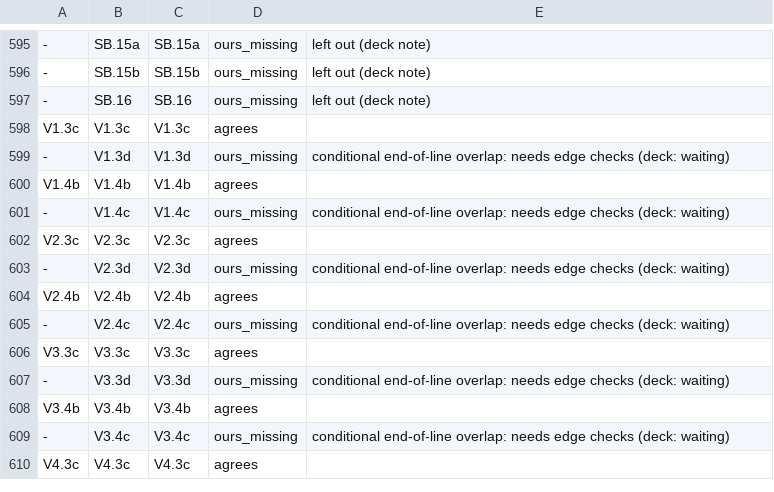
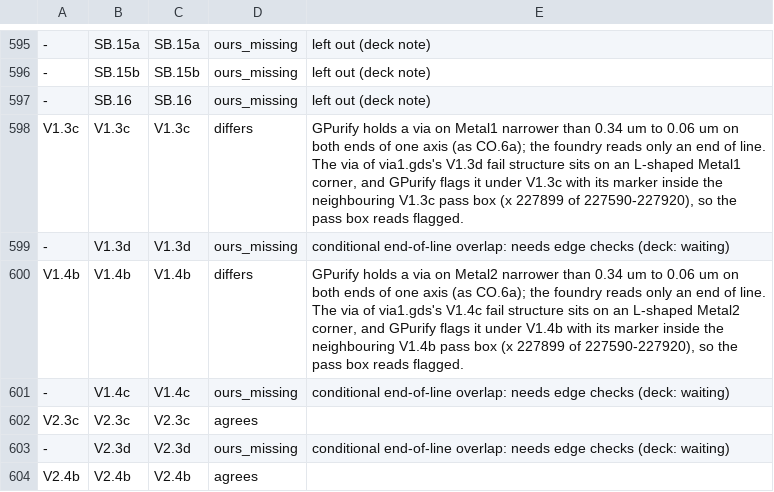
Before and after one commit to UW-ASIC/GPurify, a TSV file: docs/xcheck/gf180mcu.tsv, drawn as a sheet; only a part is shown, gaps mark what is left out; the shorter side is filled out with more unchanged rows; the diff names each change by its address in the sheet, - before the commit and + after, or states it on an @@ line.

Commit message:
docs: gf180 V1.3c and V1.4b differ from fd_pv as CO.6a does (S2)
The foundry differential, run locally in the oracle shell, found the
two rows marked agrees showing one difference each: GPurify flags the
via of via1.gds's V1.3d (V1.4c) fail structure, which sits on an
L-shaped Metal1 (Metal2) corner, under V1.3c (V1.4b), and its marker
lands inside the neighbouring V1.3c (V1.4b) pass box. It is the
reading CO.6a's row already records: GPurify holds a via on metal
narrower than 0.34 um to 0.06 um on both ends of one axis, fd_pv only
an end of line. Both rows are now differs with that note; the gf180,
IHP and sky130 differentials then pass (oracle: the foundry decks on
their unit structures and standard cells).

```diff
--- a/docs/xcheck/gf180mcu.tsv
+++ b/docs/xcheck/gf180mcu.tsv
-D598: agrees
+D598: differs
-E598: (empty)
+E598: GPurify holds a via on Metal1 narrower than 0.34 um to 0.06 um on both ends of one axis (as CO.6a); the foundry reads only an end of line. The via of via1.gds's V1.3d fail structure sits on an L-shaped Metal1 corner, and GPurify flags it under V1.3c with its marker inside the neighbouring V1.3c pass box (x 227899 of 227590-227920), so the pass box reads flagged.
-D600: agrees
+D600: differs
-E600: (empty)
+E600: GPurify holds a via on Metal2 narrower than 0.34 um to 0.06 um on both ends of one axis (as CO.6a); the foundry reads only an end of line. The via of via1.gds's V1.4c fail structure sits on an L-shaped Metal2 corner, and GPurify flags it under V1.4b with its marker inside the neighbouring V1.4b pass box (x 227899 of 227590-227920), so the pass box reads flagged.
```
